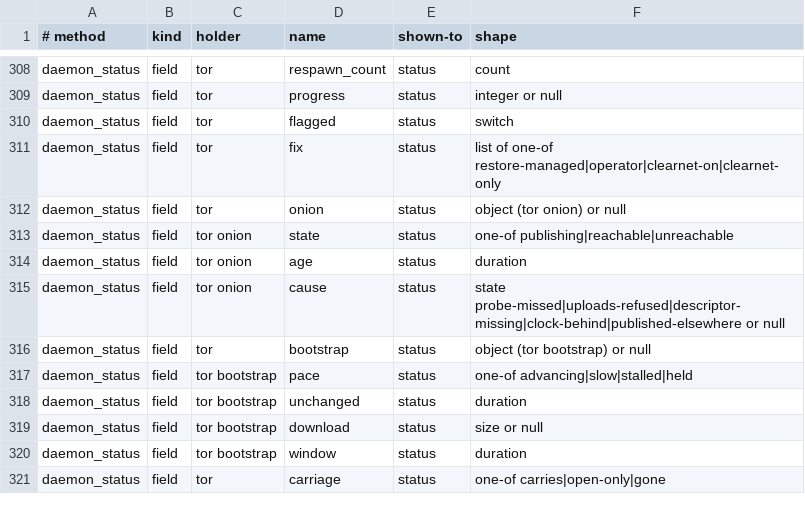
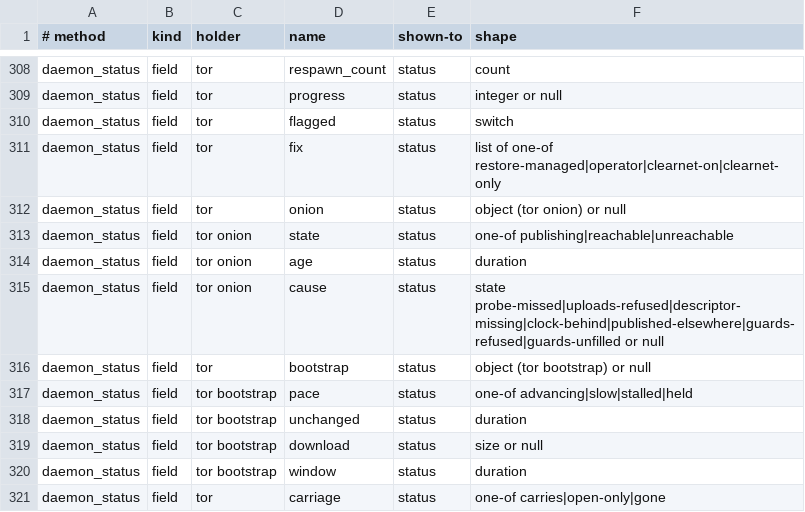
Before and after one commit to Shekyl-Foundation/shekyl-core, a TSV file: docs/generated/rpc_wire_schema.tsv, drawn as a sheet; only a part is shown, gaps mark what is left out.

Commit message:
tor: the guard causes on the wire, and the docs for TSR-W1
The onion's status gains two causes, `guards-refused` and
`guards-unfilled` (IG-Q114: the names the grammar lane recommended on
Rick's delegation of 2026-11-27). `state` is `unreachable`, since
nothing is published, and each key names the fault, as every onion cause
does. `CORE_RPC_VERSION` is 4.10; a 4.9 reader decodes either key as an
onion cause it does not know. The wire schema, its committed rendering,
and two known vectors carry them, and the console reads them through the
one renderer.

`TOR_SUPERVISOR.md`: §4.4 gains the guard-pinning row as Rick ruled it,
§5 the two states, §2 the code's anchors, `TSR-Q15` says the
second-layer guards are kept (so a persistent onion suits clearnet off),
and §11.1's `TSR-W1` says what it is now. The `TSR-Q15` FOLLOWUPS row
closes; the `TSR-W` row and the index say `TSR-W1` is done. PWD-E9's
table records the manager's code as shared library code, and the guard
set as still one per instance.

```diff
--- a/docs/generated/rpc_wire_schema.tsv
+++ b/docs/generated/rpc_wire_schema.tsv
@@ -314,3 +314,3 @@ daemon_status	field	tor onion	state	status	one-of publishing|reachable|unreachab
 daemon_status	field	tor onion	age	status	duration
-daemon_status	field	tor onion	cause	status	state probe-missed|uploads-refused|descriptor-missing|clock-behind|published-elsewhere or null
+daemon_status	field	tor onion	cause	status	state probe-missed|uploads-refused|descriptor-missing|clock-behind|published-elsewhere|guards-refused|guards-unfilled or null
 daemon_status	field	tor	bootstrap	status	object (tor bootstrap) or null
```
Also changed, not shown: 12 other files.
